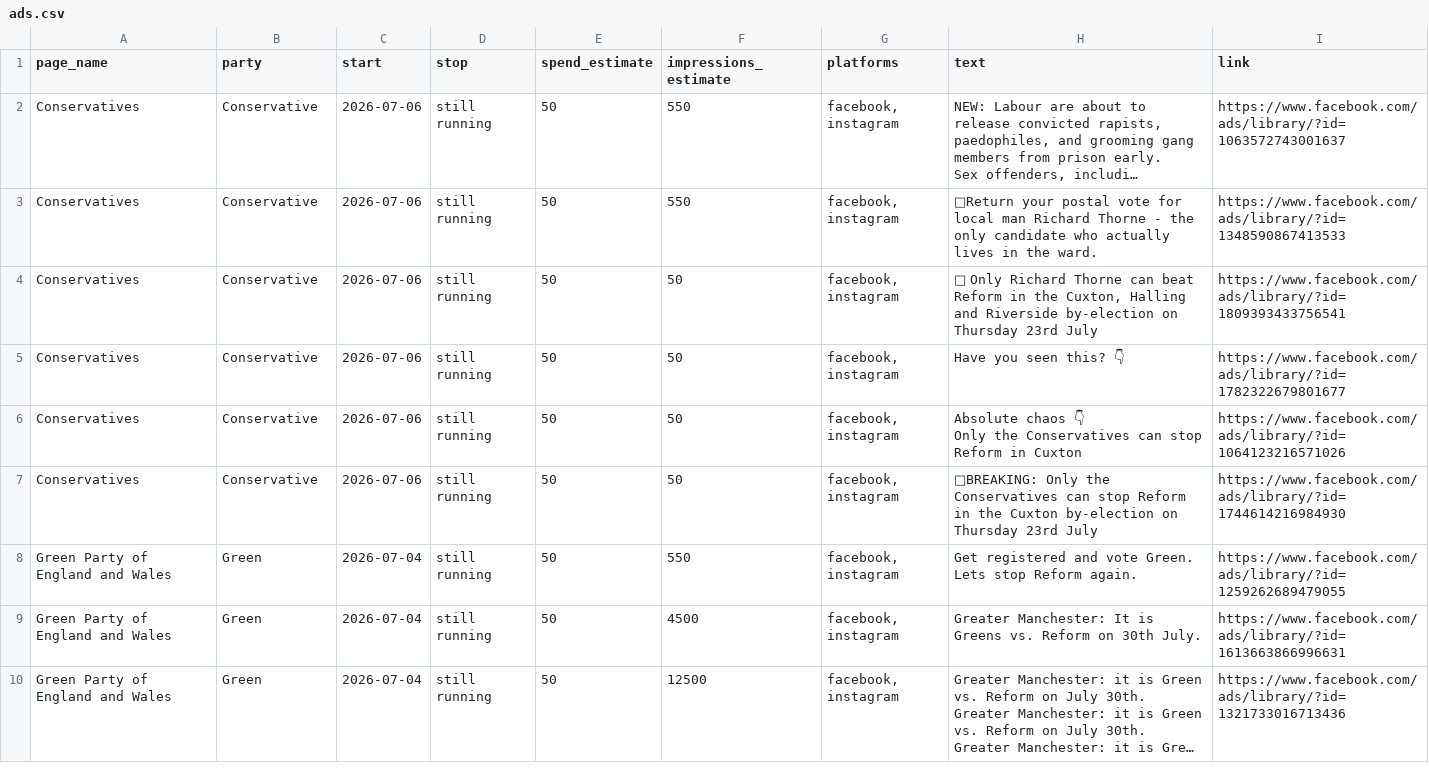
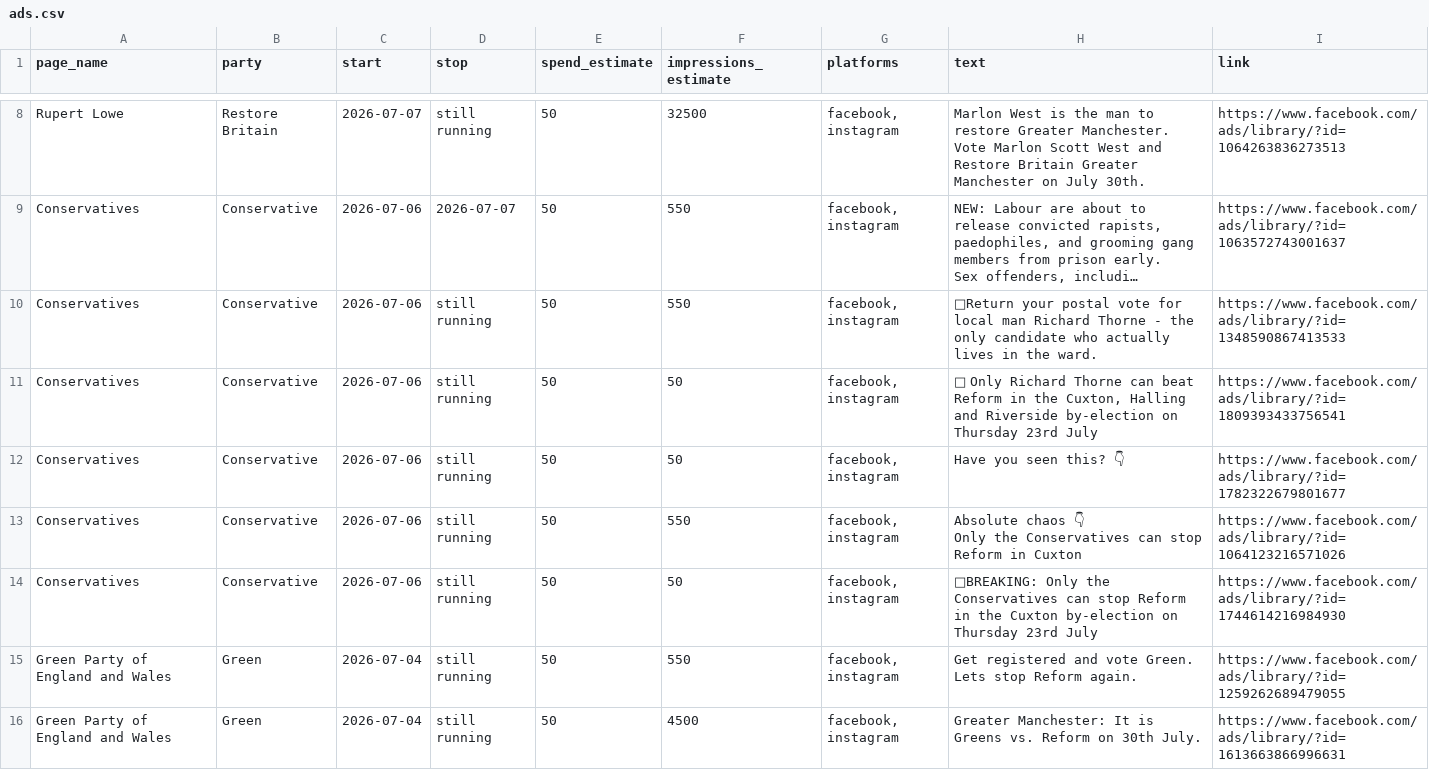
Before and after one commit to BeckyFLT/political-ads, a CSV file: data/ads.csv, drawn as a sheet; only a part is shown, gaps mark what is left out; the shorter side is filled out with more unchanged rows; long unchanged cells end in …; addresses are those after the commit; the diff covers the shown part only; the diff names each change by its address in the sheet, - before the commit and + after, or states it on an @@ line.

```diff
--- a/data/ads.csv
+++ b/data/ads.csv
+row 8: Rupert Lowe | Restore Britain | 2026-07-07 | still running | 50 | 32500 | facebook, instagram | Marlon West is the man to restore Greater Manchester. Vote Marlon Scott West and Restore Britain Greater Manchester on July 30th. | https://www.facebook.com/ads/library/?id=1064263836273513
-D9 (stop): still running
+D9 (stop): 2026-07-07
-F13 (impressions_estimate): 50
+F13 (impressions_estimate): 550
```
Also changed, not shown: 6 added rows and 36 edited cells elsewhere in this file, 2 other files.
